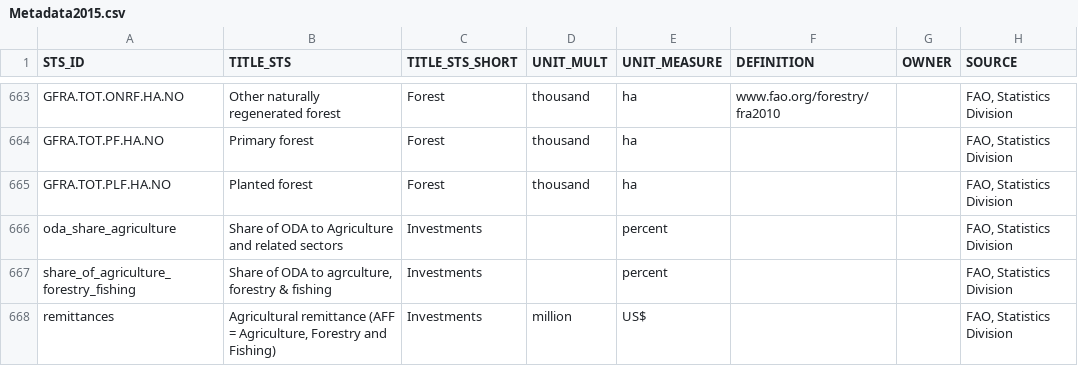
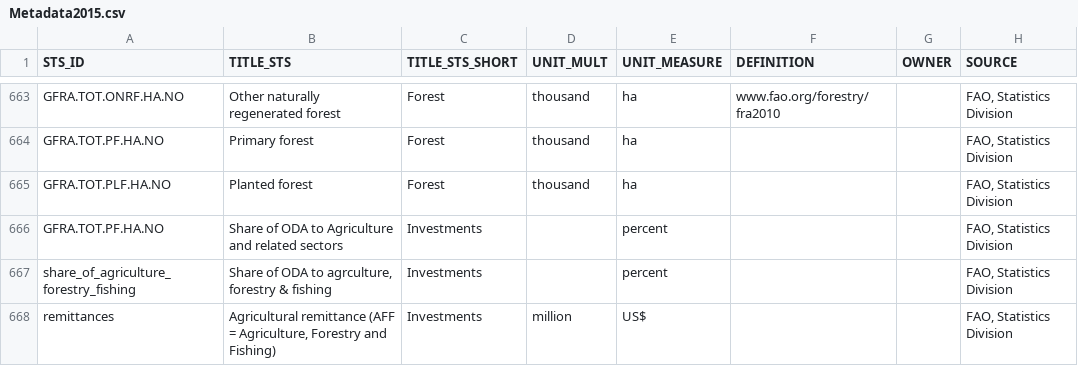
Before and after one commit to muuankarski/GSPB15, a CSV file: database/Metadata2015.csv, drawn as a sheet; only a part is shown, gaps mark what is left out; the diff names each change by its address in the sheet, - before the commit and + after, or states it on an @@ line.

```diff
--- a/database/Metadata2015.csv
+++ b/database/Metadata2015.csv
-A666 (STS_ID): oda_share_agriculture
+A666 (STS_ID): GFRA.TOT.PF.HA.NO
```
Also changed, not shown: database/FSImetadata15.csv, dissemination/DisseminationGPock2.csv, 3 other files.
